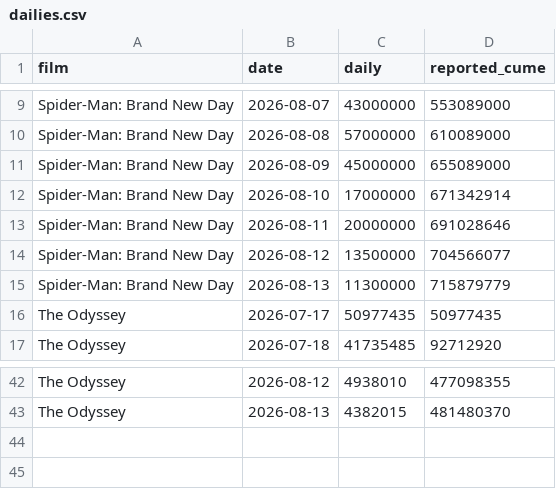
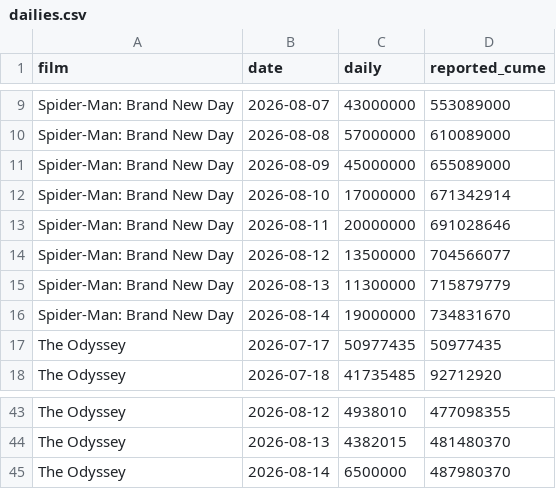
Before and after one commit to deebska/mlb-breakout-predictor, a CSV file: bo_data/dailies.csv, drawn as a sheet; only a part is shown, gaps mark what is left out.

```diff
--- a/bo_data/dailies.csv
+++ b/bo_data/dailies.csv
@@ -15,2 +15,3 @@ Spider-Man: Brand New Day,2026-08-12,13500000,704566077
 Spider-Man: Brand New Day,2026-08-13,11300000,715879779
+Spider-Man: Brand New Day,2026-08-14,19000000,734831670
 The Odyssey,2026-07-17,50977435,50977435
@@ -43 +44,2 @@ The Odyssey,2026-08-12,4938010,477098355
 The Odyssey,2026-08-13,4382015,481480370
+The Odyssey,2026-08-14,6500000,487980370
```
Also changed, not shown: 10 other files.
